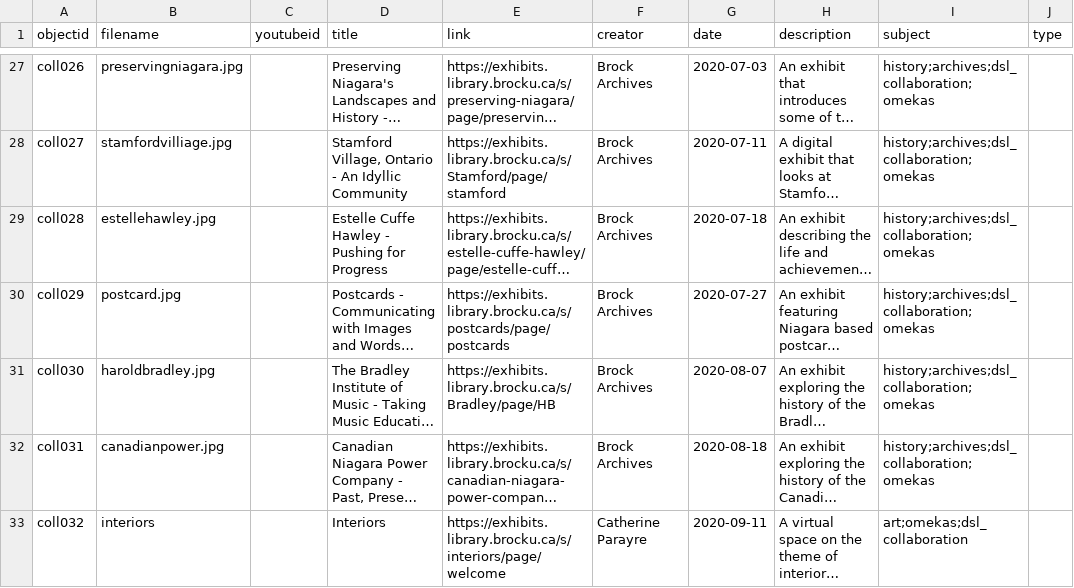
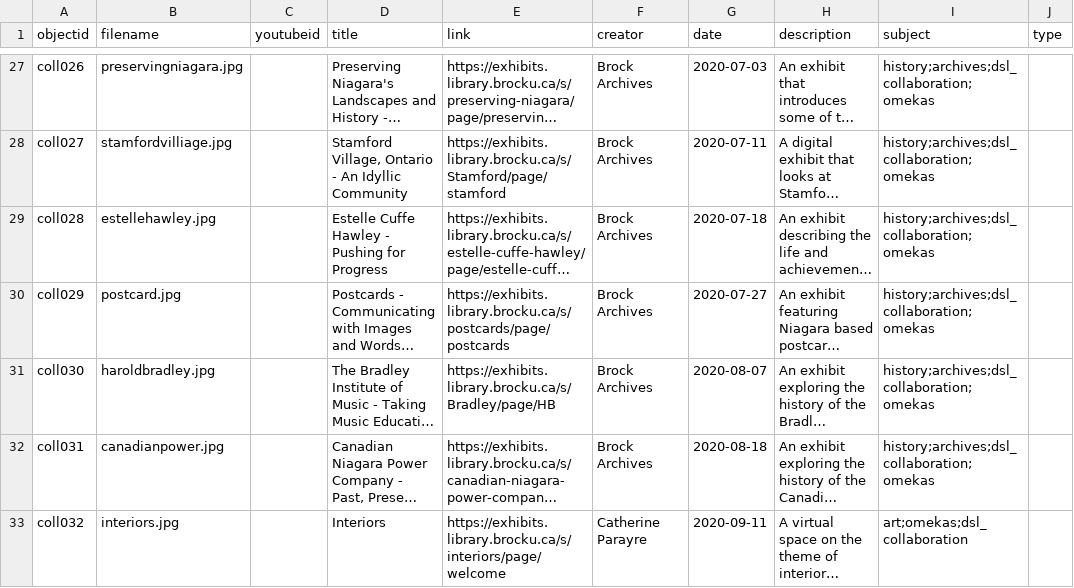
Before and after one commit to dcnb/Brock-Digital-Project-Showcase, a CSV file: _data/collectionbuilder-metadata-file.csv, drawn as a sheet; only a part is shown, gaps mark what is left out; long unchanged cells end in …; the diff names each change by its address in the sheet, - before the commit and + after, or states it on an @@ line.

Commit message:
Update collectionbuilder-metadata-file.csv

```diff
--- a/_data/collectionbuilder-metadata-file.csv
+++ b/_data/collectionbuilder-metadata-file.csv
-B33 (filename): interiors
+B33 (filename): interiors.jpg
```
